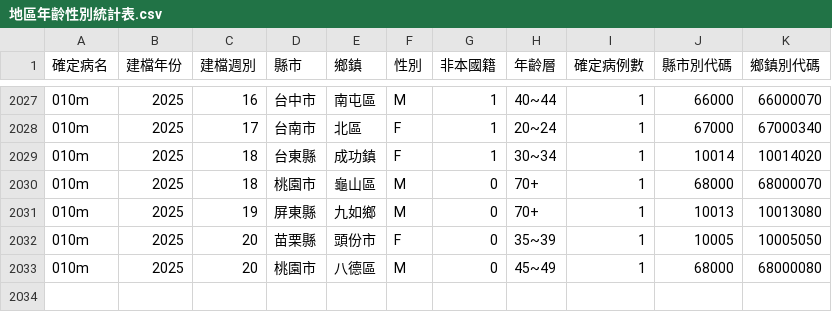
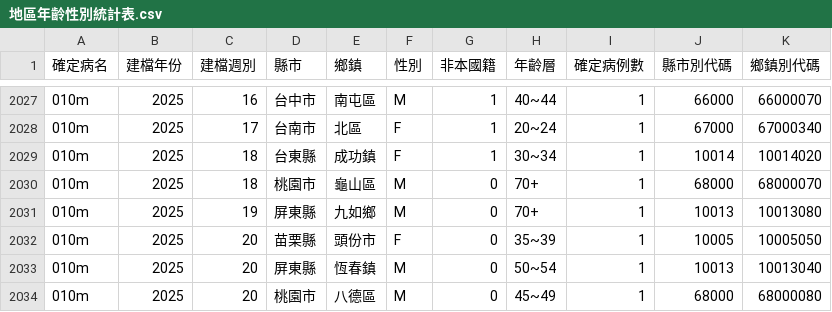
Before and after one commit to doggy8088/cdc-data, a CSV file: data/地區年齡性別統計表-多重抗藥性結核病-依發病日統計(以週為單位)/地區年齡性別統計表.csv, drawn as a sheet; only a part is shown, gaps mark what is left out.

```diff
--- a/data/地區年齡性別統計表-多重抗藥性結核病-依發病日統計(以週為單位)/地區年齡性別統計表.csv
+++ b/data/地區年齡性別統計表-多重抗藥性結核病-依發病日統計(以週為單位)/地區年齡性別統計表.csv
@@ -2032,2 +2032,3 @@
 010m,2025,20,苗栗縣,頭份市,F,0,35~39,1,10005,10005050
+010m,2025,20,屏東縣,恆春鎮,M,0,50~54,1,10013,10013040
 010m,2025,20,桃園市,八德區,M,0,45~49,1,68000,68000080
```
Also changed, not shown: data/地區年齡性別統計表-多重抗藥性結核病-依發病日統計(以月為單位)/地區年齡性別統計表.csv, 4 other files.
